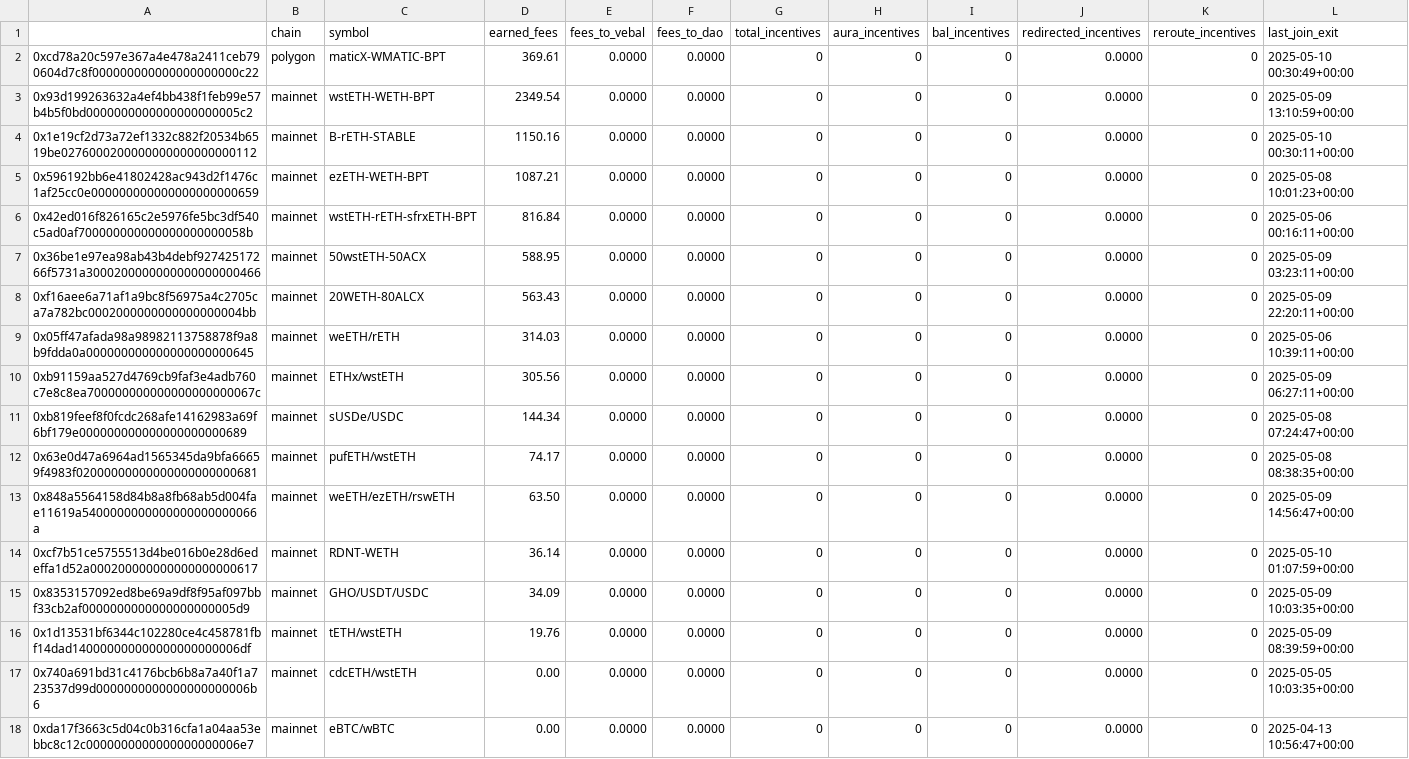
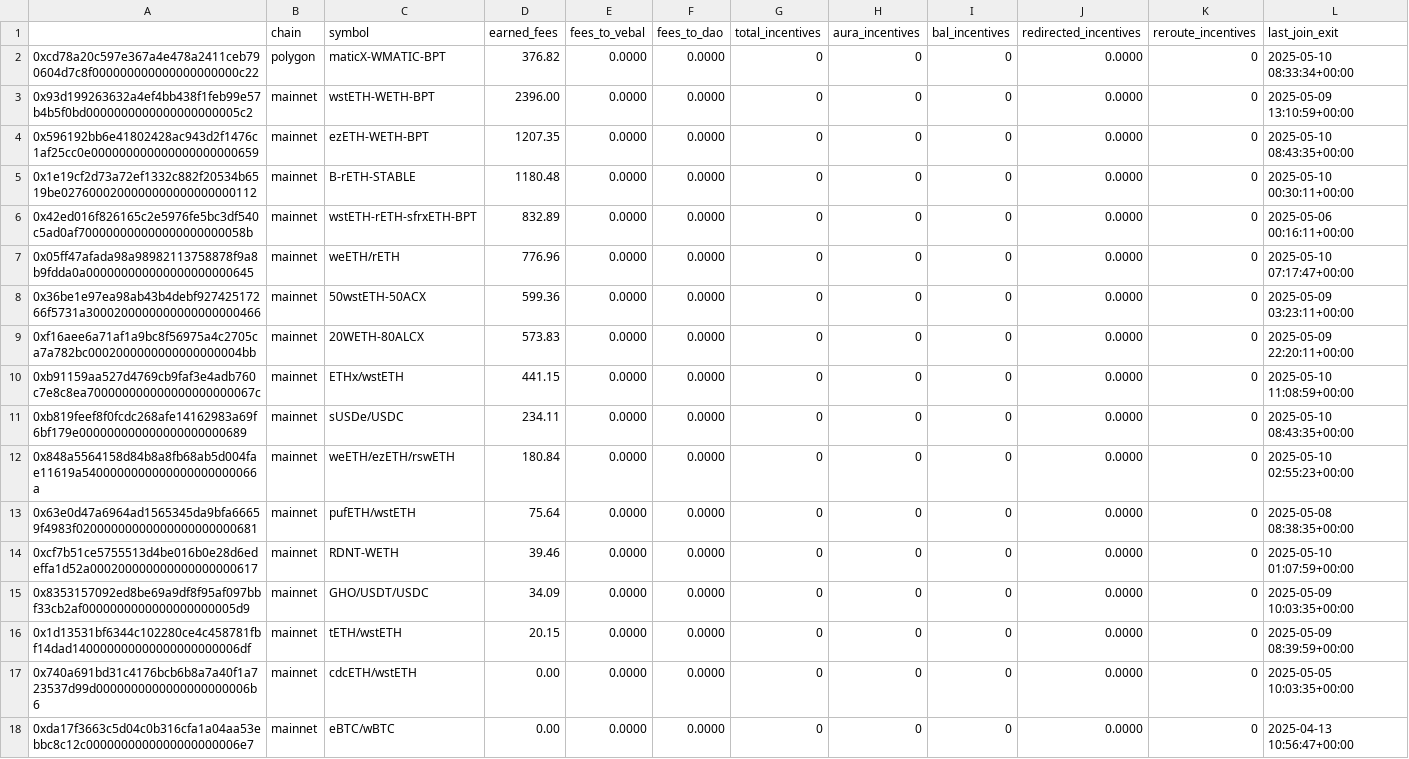
Before and after one commit to BalancerMaxis/protocol_fee_allocator, a CSV file: fee_allocator/allocations/current_fees.csv, drawn as a sheet; only a part is shown; the diff covers the shown part only.

```diff
--- a/fee_allocator/allocations/current_fees.csv
+++ b/fee_allocator/allocations/current_fees.csv
@@ -1,17 +1,17 @@
 ,chain,symbol,earned_fees,fees_to_vebal,fees_to_dao,total_incentives,aura_incentives,bal_incentives,redirected_incentives,reroute_incentives,last_join_exit
-0xcd78a20c597e367a4e478a2411ceb790604d7c8f000000000000000000000c22,polygon,maticX-WMATIC-BPT,369.61,0.0000,0.0000,0,0,0,0.0000,0,2025-05-10 00:30:49+00:00
-0x93d199263632a4ef4bb438f1feb99e57b4b5f0bd0000000000000000000005c2,mainnet,wstETH-WETH-BPT,2349.54,0.0000,0.0000,0,0,0,0.0000,0,2025-05-09 13:10:59+00:00
-0x1e19cf2d73a72ef1332c882f20534b6519be0276000200000000000000000112,mainnet,B-rETH-STABLE,1150.16,0.0000,0.0000,0,0,0,0.0000,0,2025-05-10 00:30:11+00:00
-0x596192bb6e41802428ac943d2f1476c1af25cc0e000000000000000000000659,mainnet,ezETH-WETH-BPT,1087.21,0.0000,0.0000,0,0,0,0.0000,0,2025-05-08 10:01:23+00:00
-0x42ed016f826165c2e5976fe5bc3df540c5ad0af700000000000000000000058b,mainnet,wstETH-rETH-sfrxETH-BPT,816.84,0.0000,0.0000,0,0,0,0.0000,0,2025-05-06 00:16:11+00:00
-0x36be1e97ea98ab43b4debf92742517266f5731a3000200000000000000000466,mainnet,50wstETH-50ACX,588.95,0.0000,0.0000,0,0,0,0.0000,0,2025-05-09 03:23:11+00:00
-0xf16aee6a71af1a9bc8f56975a4c2705ca7a782bc0002000000000000000004bb,mainnet,20WETH-80ALCX,563.43,0.0000,0.0000,0,0,0,0.0000,0,2025-05-09 22:20:11+00:00
-0x05ff47afada98a98982113758878f9a8b9fdda0a000000000000000000000645,mainnet,weETH/rETH,314.03,0.0000,0.0000,0,0,0,0.0000,0,2025-05-06 10:39:11+00:00
-0xb91159aa527d4769cb9faf3e4adb760c7e8c8ea700000000000000000000067c,mainnet,ETHx/wstETH,305.56,0.0000,0.0000,0,0,0,0.0000,0,2025-05-09 06:27:11+00:00
-0xb819feef8f0fcdc268afe14162983a69f6bf179e000000000000000000000689,mainnet,sUSDe/USDC,144.34,0.0000,0.0000,0,0,0,0.0000,0,2025-05-08 07:24:47+00:00
-0x63e0d47a6964ad1565345da9bfa66659f4983f02000000000000000000000681,mainnet,pufETH/wstETH,74.17,0.0000,0.0000,0,0,0,0.0000,0,2025-05-08 08:38:35+00:00
-0x848a5564158d84b8a8fb68ab5d004fae11619a5400000000000000000000066a,mainnet,weETH/ezETH/rswETH,63.50,0.0000,0.0000,0,0,0,0.0000,0,2025-05-09 14:56:47+00:00
-0xcf7b51ce5755513d4be016b0e28d6edeffa1d52a000200000000000000000617,mainnet,RDNT-WETH,36.14,0.0000,0.0000,0,0,0,0.0000,0,2025-05-10 01:07:59+00:00
+0xcd78a20c597e367a4e478a2411ceb790604d7c8f000000000000000000000c22,polygon,maticX-WMATIC-BPT,376.82,0.0000,0.0000,0,0,0,0.0000,0,2025-05-10 08:33:34+00:00
+0x93d199263632a4ef4bb438f1feb99e57b4b5f0bd0000000000000000000005c2,mainnet,wstETH-WETH-BPT,2396.00,0.0000,0.0000,0,0,0,0.0000,0,2025-05-09 13:10:59+00:00
+0x596192bb6e41802428ac943d2f1476c1af25cc0e000000000000000000000659,mainnet,ezETH-WETH-BPT,1207.35,0.0000,0.0000,0,0,0,0.0000,0,2025-05-10 08:43:35+00:00
+0x1e19cf2d73a72ef1332c882f20534b6519be0276000200000000000000000112,mainnet,B-rETH-STABLE,1180.48,0.0000,0.0000,0,0,0,0.0000,0,2025-05-10 00:30:11+00:00
+0x42ed016f826165c2e5976fe5bc3df540c5ad0af700000000000000000000058b,mainnet,wstETH-rETH-sfrxETH-BPT,832.89,0.0000,0.0000,0,0,0,0.0000,0,2025-05-06 00:16:11+00:00
+0x05ff47afada98a98982113758878f9a8b9fdda0a000000000000000000000645,mainnet,weETH/rETH,776.96,0.0000,0.0000,0,0,0,0.0000,0,2025-05-10 07:17:47+00:00
+0x36be1e97ea98ab43b4debf92742517266f5731a3000200000000000000000466,mainnet,50wstETH-50ACX,599.36,0.0000,0.0000,0,0,0,0.0000,0,2025-05-09 03:23:11+00:00
+0xf16aee6a71af1a9bc8f56975a4c2705ca7a782bc0002000000000000000004bb,mainnet,20WETH-80ALCX,573.83,0.0000,0.0000,0,0,0,0.0000,0,2025-05-09 22:20:11+00:00
+0xb91159aa527d4769cb9faf3e4adb760c7e8c8ea700000000000000000000067c,mainnet,ETHx/wstETH,441.15,0.0000,0.0000,0,0,0,0.0000,0,2025-05-10 11:08:59+00:00
+0xb819feef8f0fcdc268afe14162983a69f6bf179e000000000000000000000689,mainnet,sUSDe/USDC,234.11,0.0000,0.0000,0,0,0,0.0000,0,2025-05-10 08:43:35+00:00
+0x848a5564158d84b8a8fb68ab5d004fae11619a5400000000000000000000066a,mainnet,weETH/ezETH/rswETH,180.84,0.0000,0.0000,0,0,0,0.0000,0,2025-05-10 02:55:23+00:00
+0x63e0d47a6964ad1565345da9bfa66659f4983f02000000000000000000000681,mainnet,pufETH/wstETH,75.64,0.0000,0.0000,0,0,0,0.0000,0,2025-05-08 08:38:35+00:00
+0xcf7b51ce5755513d4be016b0e28d6edeffa1d52a000200000000000000000617,mainnet,RDNT-WETH,39.46,0.0000,0.0000,0,0,0,0.0000,0,2025-05-10 01:07:59+00:00
 0x8353157092ed8be69a9df8f95af097bbf33cb2af0000000000000000000005d9,mainnet,GHO/USDT/USDC,34.09,0.0000,0.0000,0,0,0,0.0000,0,2025-05-09 10:03:35+00:00
-0x1d13531bf6344c102280ce4c458781fbf14dad140000000000000000000006df,mainnet,tETH/wstETH,19.76,0.0000,0.0000,0,0,0,0.0000,0,2025-05-09 08:39:59+00:00
+0x1d13531bf6344c102280ce4c458781fbf14dad140000000000000000000006df,mainnet,tETH/wstETH,20.15,0.0000,0.0000,0,0,0,0.0000,0,2025-05-09 08:39:59+00:00
 0x740a691bd31c4176bcb6b8a7a40f1a723537d99d0000000000000000000006b6,mainnet,cdcETH/wstETH,0.00,0.0000,0.0000,0,0,0,0.0000,0,2025-05-05 10:03:35+00:00
```
Also changed, not shown: 2 added rows, 2 removed rows and 25 edited cells elsewhere in this file.
